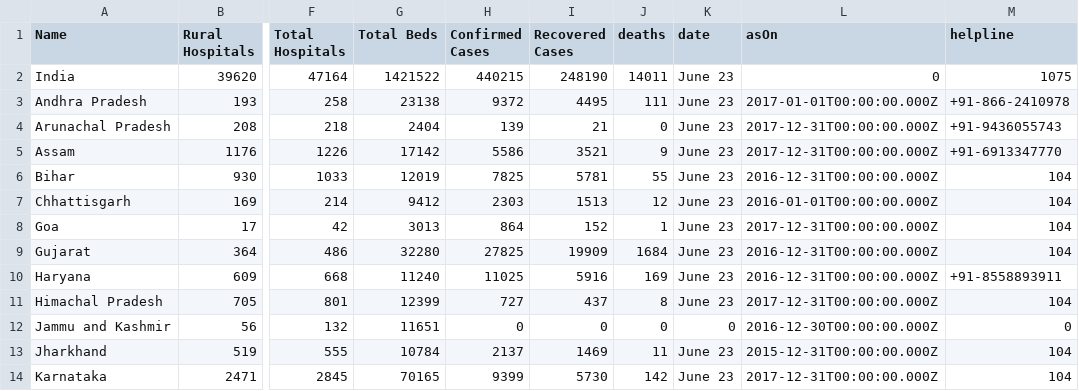
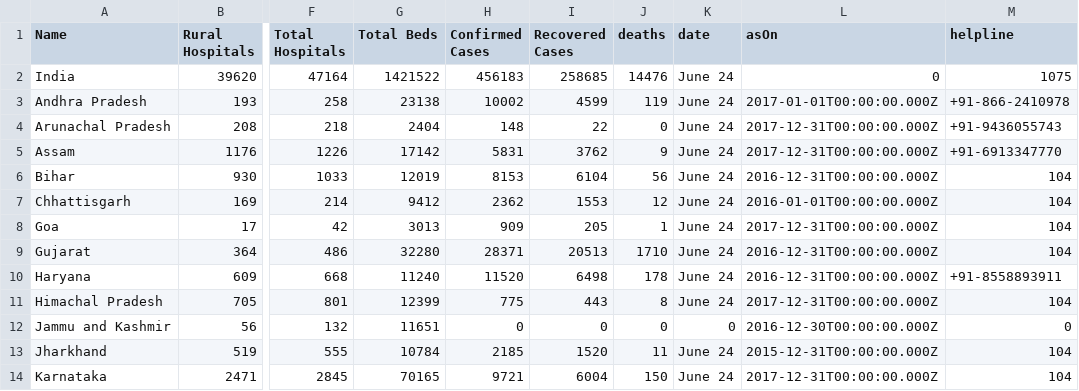
Before and after one commit to OneFourthLabs/CoViD19-Viz, a CSV file: india_states.csv, drawn as a sheet; only a part is shown, gaps mark what is left out; the diff covers the shown part only; the diff names each change by its address in the sheet, - before the commit and + after, or states it on an @@ line.

```diff
--- a/india_states.csv
+++ b/india_states.csv
-H2 (Confirmed Cases): 440215
+H2 (Confirmed Cases): 456183
-I2 (Recovered Cases): 248190
+I2 (Recovered Cases): 258685
-J2 (deaths): 14011
+J2 (deaths): 14476
-K2:K11 (date): June 23
+K2:K11 (date): June 24
-H3 (Confirmed Cases): 9372
+H3 (Confirmed Cases): 10002
-I3 (Recovered Cases): 4495
+I3 (Recovered Cases): 4599
-J3 (deaths): 111
+J3 (deaths): 119
-H4 (Confirmed Cases): 139
+H4 (Confirmed Cases): 148
-I4 (Recovered Cases): 21
+I4 (Recovered Cases): 22
-H5 (Confirmed Cases): 5586
+H5 (Confirmed Cases): 5831
-I5 (Recovered Cases): 3521
+I5 (Recovered Cases): 3762
-H6 (Confirmed Cases): 7825
+H6 (Confirmed Cases): 8153
-I6 (Recovered Cases): 5781
+I6 (Recovered Cases): 6104
-J6 (deaths): 55
+J6 (deaths): 56
-H7 (Confirmed Cases): 2303
+H7 (Confirmed Cases): 2362
-I7 (Recovered Cases): 1513
+I7 (Recovered Cases): 1553
-H8 (Confirmed Cases): 864
+H8 (Confirmed Cases): 909
-I8 (Recovered Cases): 152
+I8 (Recovered Cases): 205
-H9 (Confirmed Cases): 27825
+H9 (Confirmed Cases): 28371
-I9 (Recovered Cases): 19909
+I9 (Recovered Cases): 20513
-J9 (deaths): 1684
+J9 (deaths): 1710
-H10 (Confirmed Cases): 11025
+H10 (Confirmed Cases): 11520
-I10 (Recovered Cases): 5916
+I10 (Recovered Cases): 6498
-J10 (deaths): 169
+J10 (deaths): 178
-H11 (Confirmed Cases): 727
+H11 (Confirmed Cases): 775
-I11 (Recovered Cases): 437
+I11 (Recovered Cases): 443
-H13 (Confirmed Cases): 2137
+H13 (Confirmed Cases): 2185
-I13 (Recovered Cases): 1469
+I13 (Recovered Cases): 1520
-K13:K14 (date): June 23
+K13:K14 (date): June 24
-H14 (Confirmed Cases): 9399
+H14 (Confirmed Cases): 9721
-I14 (Recovered Cases): 5730
+I14 (Recovered Cases): 6004
-J14 (deaths): 142
+J14 (deaths): 150
```
Also changed, not shown: 68 edited cells elsewhere in this file, india_states_daily.csv.
